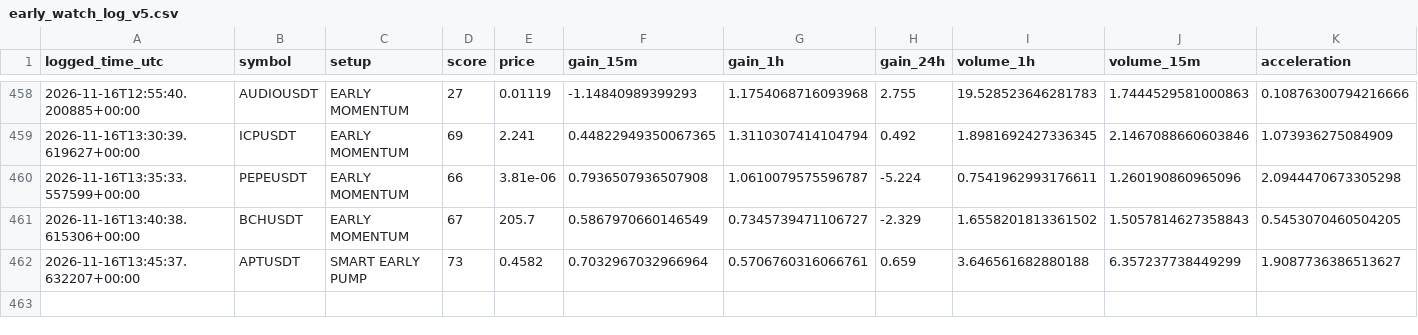
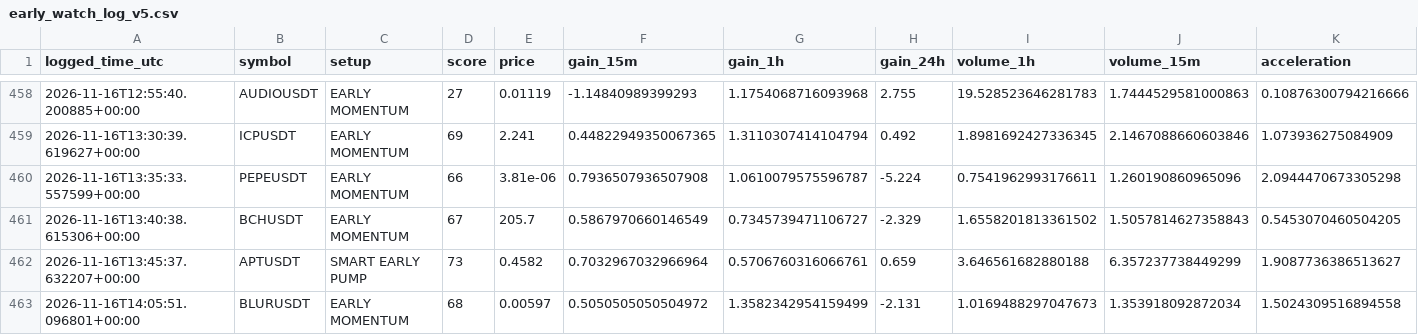
Before and after one commit to solom20232007/V5, a CSV file: early_watch_log_v5.csv, drawn as a sheet; only a part is shown, gaps mark what is left out; rows hold the shown columns only; the diff names each change by its address in the sheet, - before the commit and + after, or states it on an @@ line.

```diff
--- a/early_watch_log_v5.csv
+++ b/early_watch_log_v5.csv
+row 463: 2026-11-16T14:05:51.096801+00:00 | BLURUSDT | EARLY MOMENTUM | 68 | 0.00597 | 0.5050505050504972 | 1.3582342954159499 | -2.131 | 1.0169488297047673 | 1.353918092872034 | 1.5024309516894558
```
Also changed, not shown: early_scan_diagnostics_v5.csv, 1 other file.
